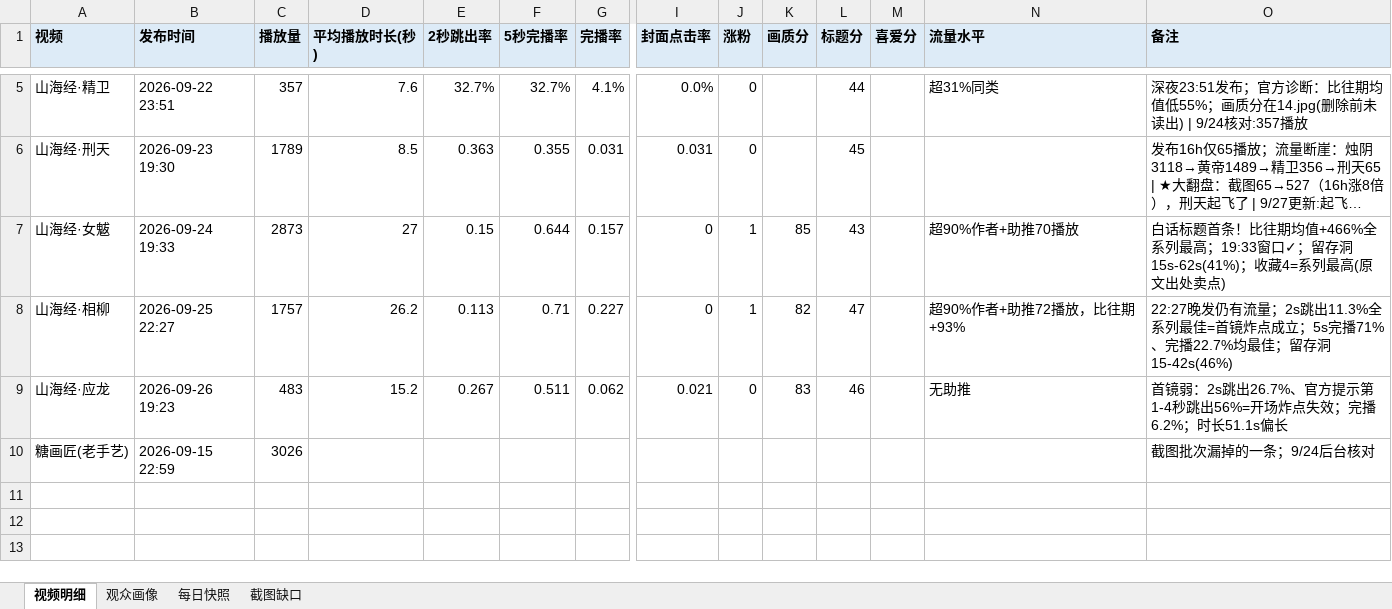
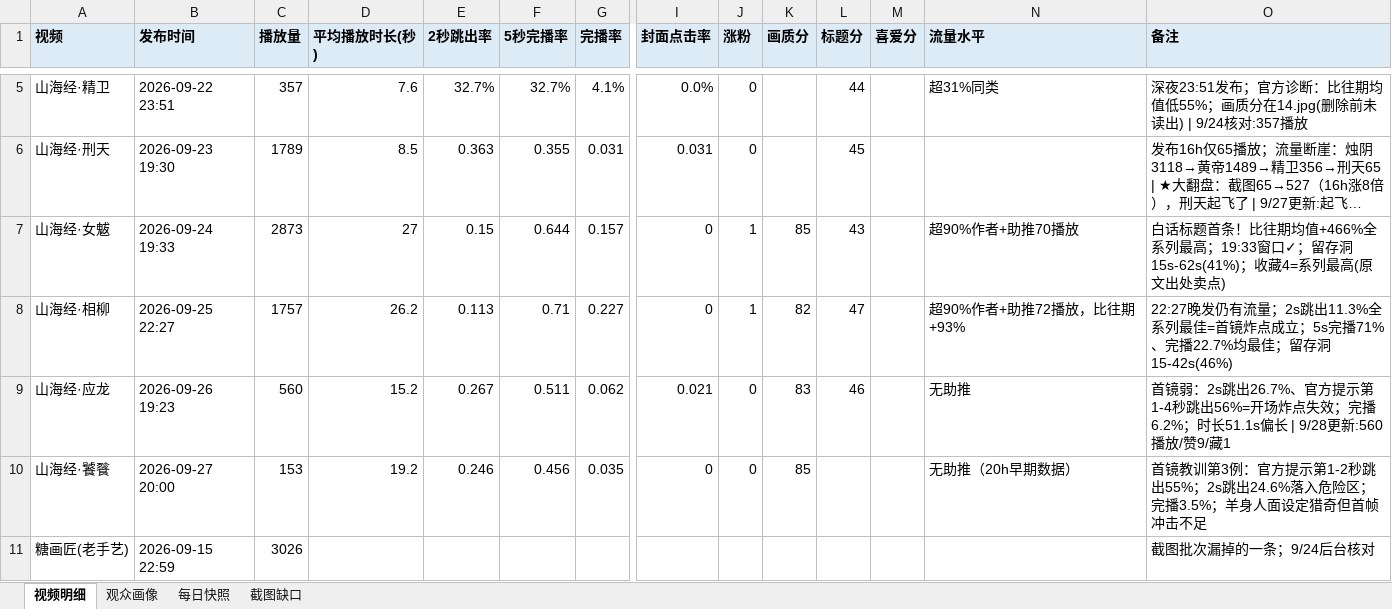
Before and after one commit to jslijb/text_gen_agent, an Excel workbook: 快手作品数据.xlsx, sheet 视频明细, drawn as a sheet; only a part is shown, gaps mark what is left out; long unchanged cells end in …; values as stored, in another font and other column widths than the file's, no borders; rows hold the shown columns only; the diff names each change by its address in the sheet, - before the commit and + after, or states it on an @@ line.

```diff
--- a/快手作品数据.xlsx (sheet 视频明细)
+++ b/快手作品数据.xlsx (sheet 视频明细)
-C9 (播放量): 483
+C9 (播放量): 560
-O9 (备注): …长51.1s偏长
+O9 (备注): …长51.1s偏长 | 9/28更新:560播放/赞9/藏1
+row 10: 山海经·饕餮 | 2026-09-27 20:00 | 153 | 19.2 | 0.246 | 0.456 | 0.035 | 0 | 0 | 85 |  |  | 无助推（20h早期数据） | 首镜教训第3例：官方提示第1-2秒跳出55%；2s跳出24.6%落入危险区；完播3.5%；羊身人面设定猎奇但首帧冲击不足
```
Also changed, not shown: sheet 每日快照, 4 other files.
